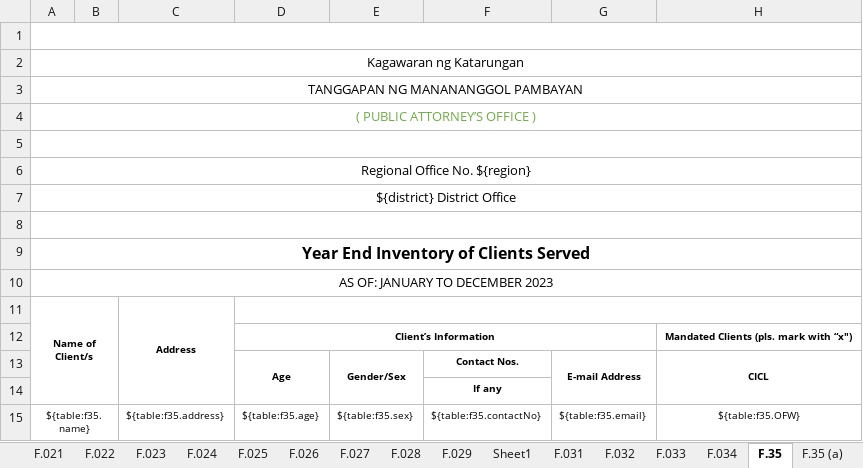
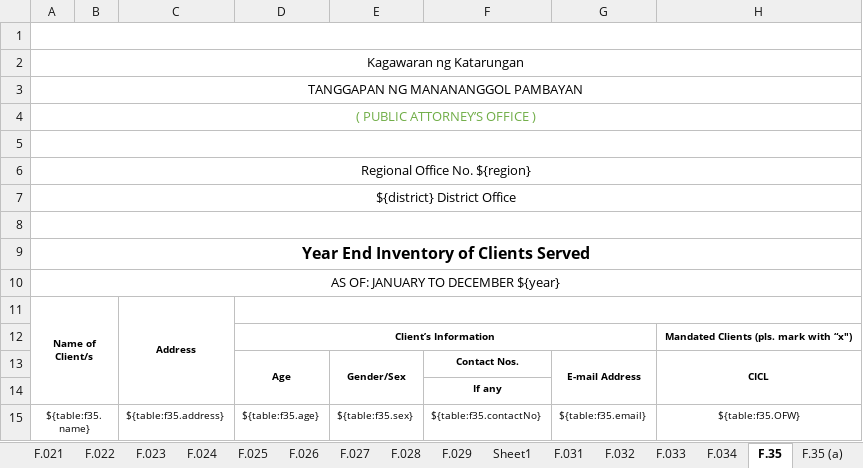
Before and after one commit to EleniruthGarcia/PAO-ERS-v.2.0, an Excel workbook: src/lib/server/report/template.xlsx, sheet F.35, drawn as a sheet; only a part is shown; values as stored, in another font and other column widths than the file's, no borders; charts and pictures not drawn; the diff names each change by its address in the sheet, - before the commit and + after, or states it on an @@ line.

```diff
--- a/src/lib/server/report/template.xlsx (sheet F.35)
+++ b/src/lib/server/report/template.xlsx (sheet F.35)
-A10: AS OF: JANUARY TO DECEMBER 2023
+A10: AS OF: JANUARY TO DECEMBER ${year}
```
Also changed, not shown: sheet F.35 (a), sheet F.051, sheet F.050, charts or pictures, 1 other file.
